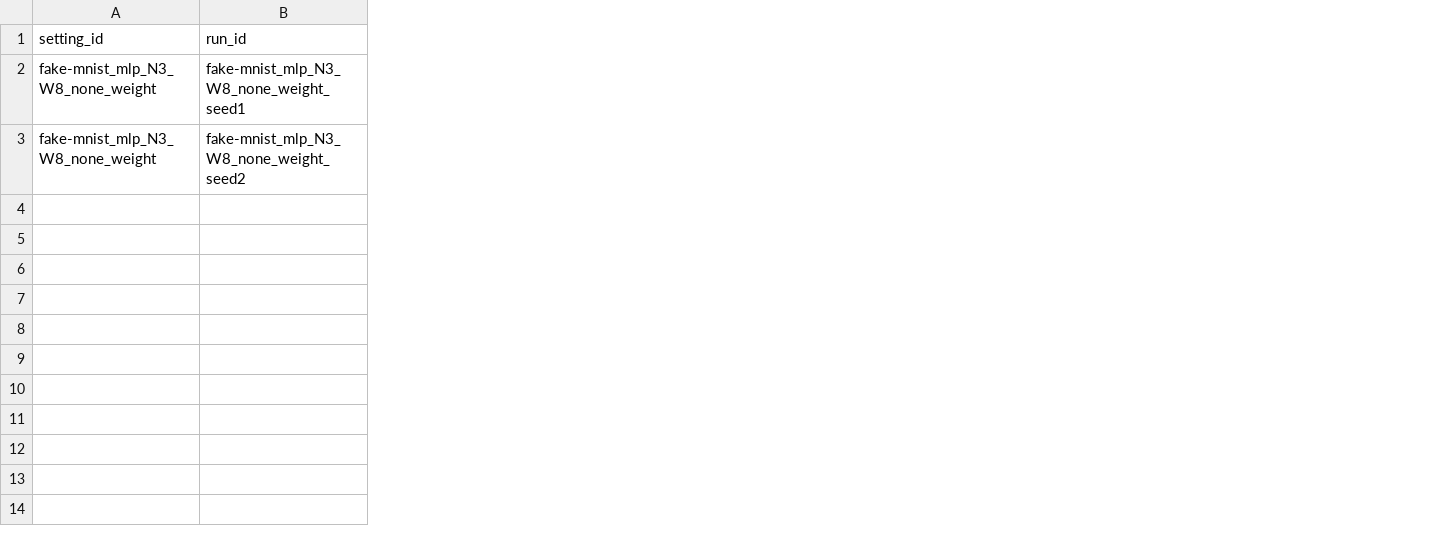
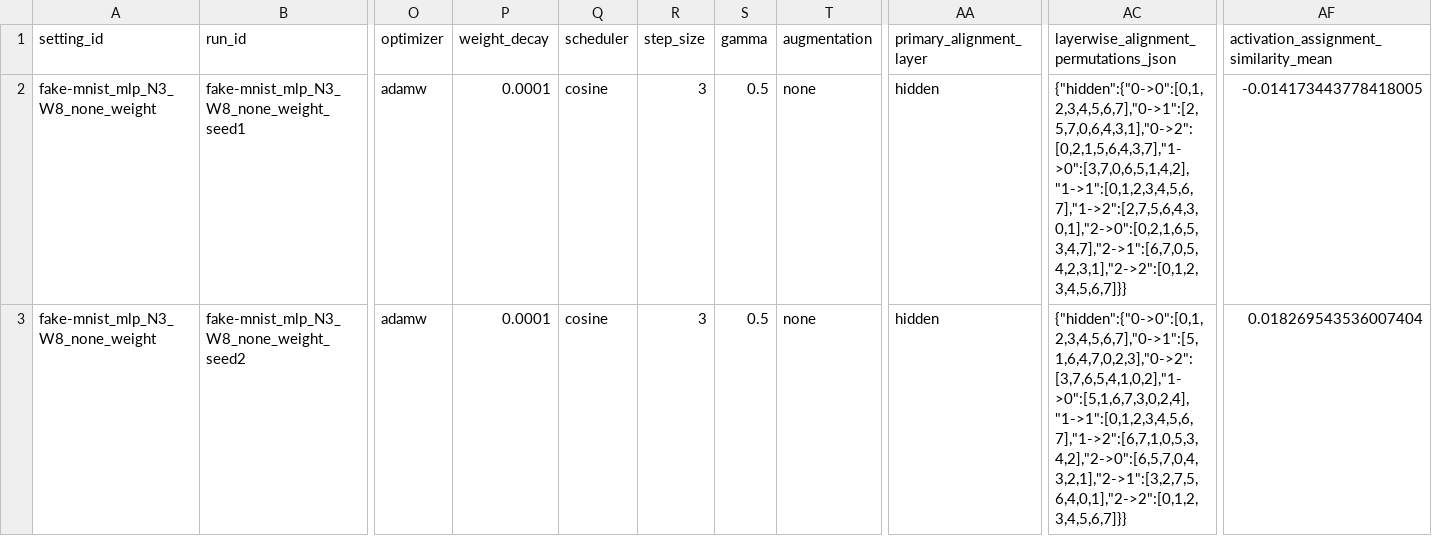
Before and after one commit to tinggong9/TwistedMerge, a CSV file: reports/csv/real_obstruction_triangle_defects.csv, drawn as a sheet; only a part is shown, gaps mark what is left out; the diff covers the shown part only; the diff names each change by its address in the sheet, - before the commit and + after, or states it on an @@ line.

Commit message:
Improve obstruction predictor targets

```diff
--- a/reports/csv/real_obstruction_triangle_defects.csv
+++ b/reports/csv/real_obstruction_triangle_defects.csv
+column O (optimizer), rows 2-3: adamw | adamw
+column P (weight_decay), rows 2-3: 0.0001 | 0.0001
+column Q (scheduler), rows 2-3: cosine | cosine
+column R (step_size), rows 2-3: 3 | 3
+column S (gamma), rows 2-3: 0.5 | 0.5
+column T (augmentation), rows 2-3: none | none
+column AA (primary_alignment_layer), rows 2-3: hidden | hidden
+column AC, rows 1-3: layerwise_alignment_permutations_json | {"hidden":{"0->0":[0,1,2,3,4,5,6,7],"0->1":[2,5,7,0,6,4,3,1],"0->2":[0,2,1,5,6,4,3,7],"1->0":[3,7,0,6,5,1,4,2],"1->1":[0,1,2,3,4,5,6,7],"1->2":[2,7,5,6,4,3,0,1],"2->0":[0,2,1,6,5,3,4,7],"2->1":[6,7,0,5,4,2,3,1],"2->2":[0,1,2,3,4,5,6,7]}} | {"hidden":{"0->0":[0,1,2,3,4,5,6,7],"0->1":[5,1,6,4,7,0,2,3],"0->2":[3,7,6,5,4,1,0,2],"1->0":[5,1,6,7,3,0,2,4],"1->1":[0,1,2,3,4,5,6,7],"1->2":[6,7,1,0,5,3,4,2],"2->0":[6,5,7,0,4,3,2,1],"2->1":[3,2,7,5,6,4,0,1],"2->2":[0,1,2,3,4,5,6,7]}}
+column AF, rows 1-3: activation_assignment_similarity_mean | -0.014173443778418005 | 0.018269543536007404
```
Also changed, not shown: 2 added columns and 6 edited cells elsewhere in this file, reports/csv/real_obstruction_individual_models.csv, reports/csv/real_obstruction_summary.csv, 15 other files.
